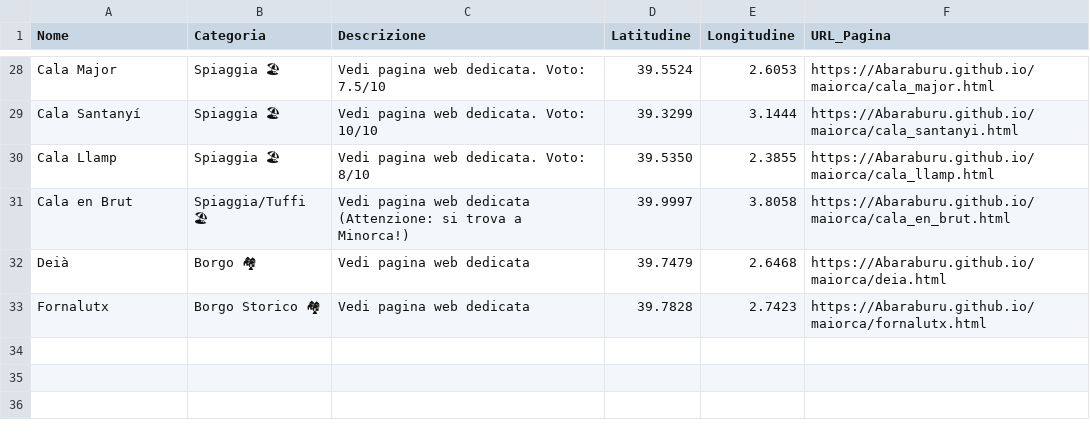
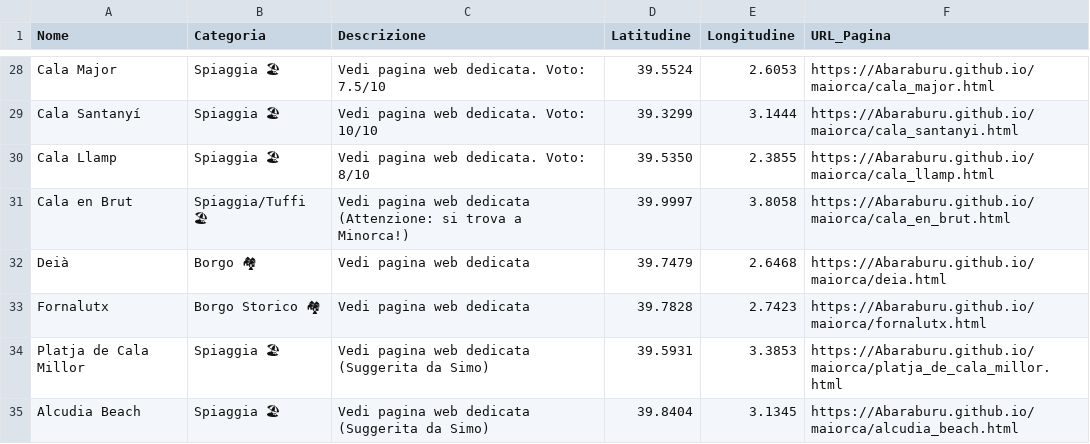
Before and after one commit to Abaraburu/maiorca, a CSV file: mappe_maiorca.csv, drawn as a sheet; only a part is shown, gaps mark what is left out; the diff names each change by its address in the sheet, - before the commit and + after, or states it on an @@ line.

```diff
--- a/mappe_maiorca.csv
+++ b/mappe_maiorca.csv
+row 34: Platja de Cala Millor | Spiaggia 🏖 | Vedi pagina web dedicata (Suggerita da Simo) | 39.5931 | 3.3853 | https://Abaraburu.github.io/maiorca/platja_de_cala_millor.html
+row 35: Alcudia Beach | Spiaggia 🏖 | Vedi pagina web dedicata (Suggerita da Simo) | 39.8404 | 3.1345 | https://Abaraburu.github.io/maiorca/alcudia_beach.html
```
Also changed, not shown: 51 other files.
